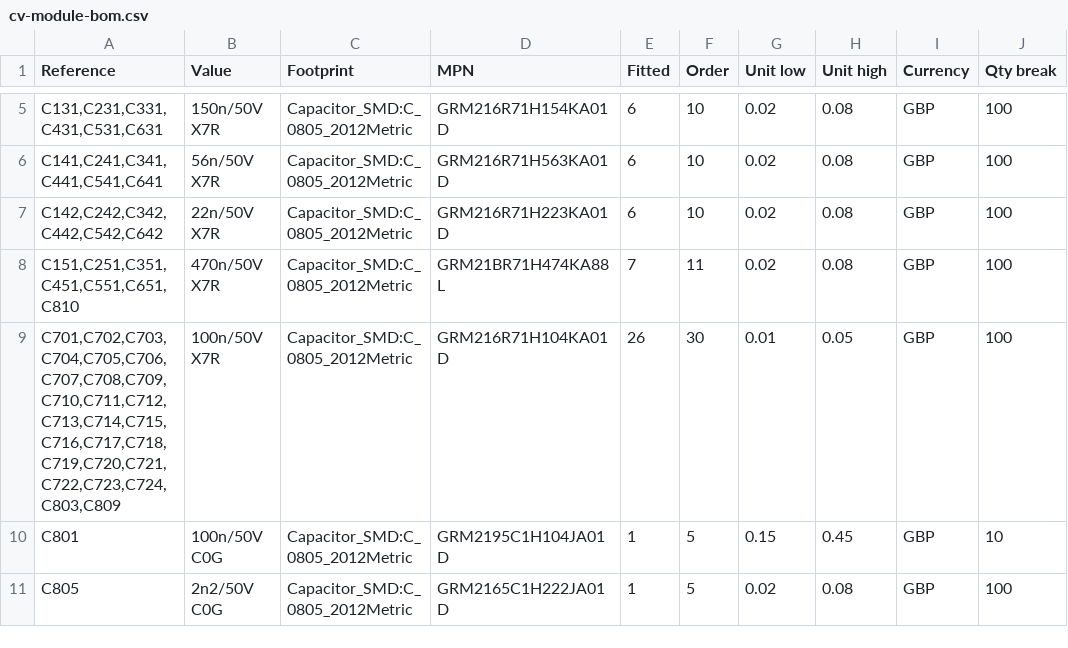
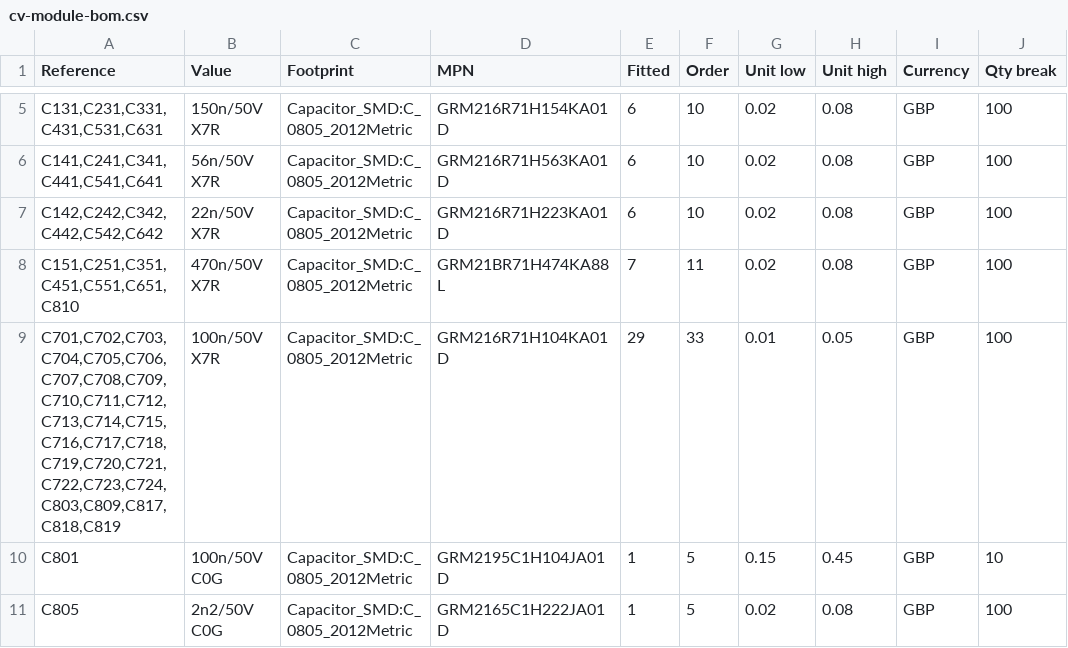
Before and after one commit to pythagorean-comma/cv-module, a CSV file: out/cv-module-bom.csv, drawn as a sheet; only a part is shown, gaps mark what is left out; the diff covers the shown part only; the diff names each change by its address in the sheet, - before the commit and + after, or states it on an @@ line.

```diff
--- a/out/cv-module-bom.csv
+++ b/out/cv-module-bom.csv
-A9 (Reference): C701,C702,C703,C704,C705,C706,C707,C708,C709,C710,C711,C712,C713,C714,C715,C716,C717,C718,C719,C720,C721,C722,C723,C724,C803,C809
+A9 (Reference): C701,C702,C703,C704,C705,C706,C707,C708,C709,C710,C711,C712,C713,C714,C715,C716,C717,C718,C719,C720,C721,C722,C723,C724,C803,C809,C817,C818,C819
-E9 (Fitted): 26
+E9 (Fitted): 29
-F9 (Order): 30
+F9 (Order): 33
```
Also changed, not shown: 5 added rows and 12 edited cells elsewhere in this file, 27 other files.
